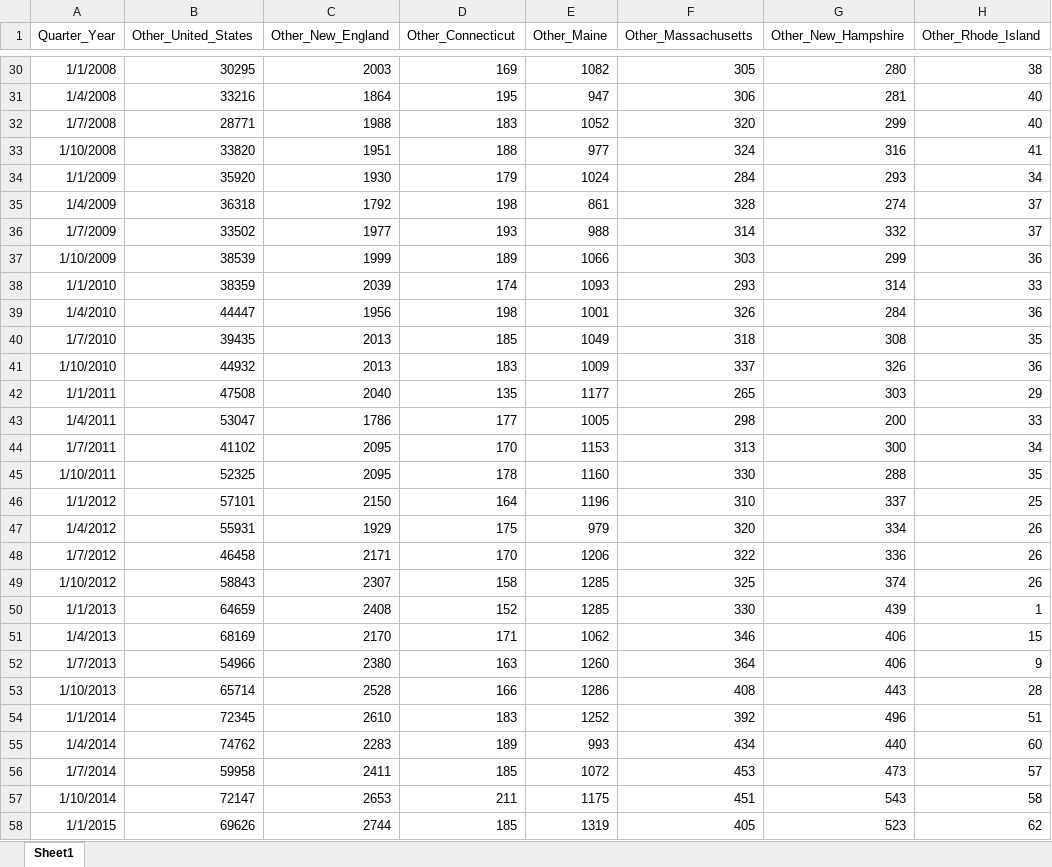
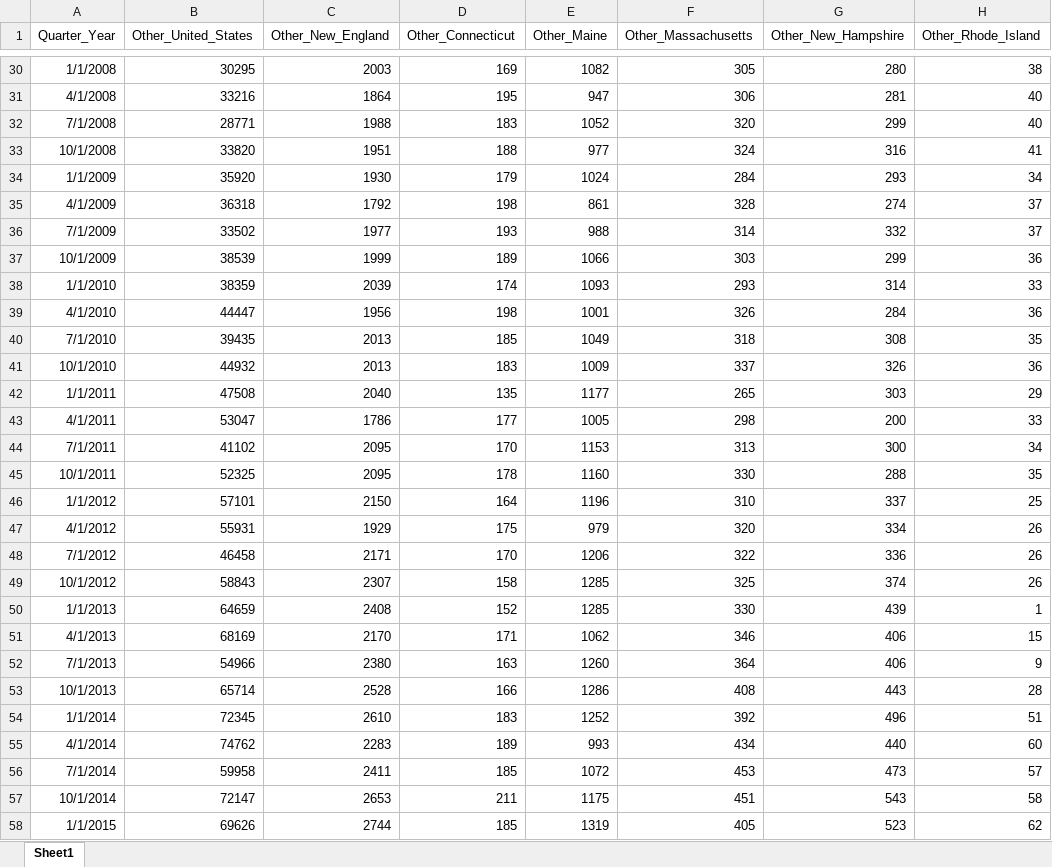
Before and after one commit to ramyasrigautham/business-forecasting-f2023, an Excel workbook: DataSet/WindPowerProductionUS/wind-power-production-us.xlsx, sheet Sheet1, drawn as a sheet; only a part is shown, gaps mark what is left out; values as stored, in another font and other column widths than the file's, no borders; the diff covers the shown part only; the diff names each change by its address in the sheet, - before the commit and + after, or states it on an @@ line.

```diff
--- a/DataSet/WindPowerProductionUS/wind-power-production-us.xlsx (sheet Sheet1)
+++ b/DataSet/WindPowerProductionUS/wind-power-production-us.xlsx (sheet Sheet1)
-A31 (Quarter_Year): 1/4/2008
+A31 (Quarter_Year): 4/1/2008
-A32 (Quarter_Year): 1/7/2008
+A32 (Quarter_Year): 7/1/2008
-A33 (Quarter_Year): 1/10/2008
+A33 (Quarter_Year): 10/1/2008
-A35 (Quarter_Year): 1/4/2009
+A35 (Quarter_Year): 4/1/2009
-A36 (Quarter_Year): 1/7/2009
+A36 (Quarter_Year): 7/1/2009
-A37 (Quarter_Year): 1/10/2009
+A37 (Quarter_Year): 10/1/2009
-A39 (Quarter_Year): 1/4/2010
+A39 (Quarter_Year): 4/1/2010
-A40 (Quarter_Year): 1/7/2010
+A40 (Quarter_Year): 7/1/2010
-A41 (Quarter_Year): 1/10/2010
+A41 (Quarter_Year): 10/1/2010
-A43 (Quarter_Year): 1/4/2011
+A43 (Quarter_Year): 4/1/2011
-A44 (Quarter_Year): 1/7/2011
+A44 (Quarter_Year): 7/1/2011
-A45 (Quarter_Year): 1/10/2011
+A45 (Quarter_Year): 10/1/2011
-A47 (Quarter_Year): 1/4/2012
+A47 (Quarter_Year): 4/1/2012
-A48 (Quarter_Year): 1/7/2012
+A48 (Quarter_Year): 7/1/2012
-A49 (Quarter_Year): 1/10/2012
+A49 (Quarter_Year): 10/1/2012
-A51 (Quarter_Year): 1/4/2013
+A51 (Quarter_Year): 4/1/2013
-A52 (Quarter_Year): 1/7/2013
+A52 (Quarter_Year): 7/1/2013
-A53 (Quarter_Year): 1/10/2013
+A53 (Quarter_Year): 10/1/2013
-A55 (Quarter_Year): 1/4/2014
+A55 (Quarter_Year): 4/1/2014
-A56 (Quarter_Year): 1/7/2014
+A56 (Quarter_Year): 7/1/2014
-A57 (Quarter_Year): 1/10/2014
+A57 (Quarter_Year): 10/1/2014
```
Also changed, not shown: 46 edited cells elsewhere in this sheet.
